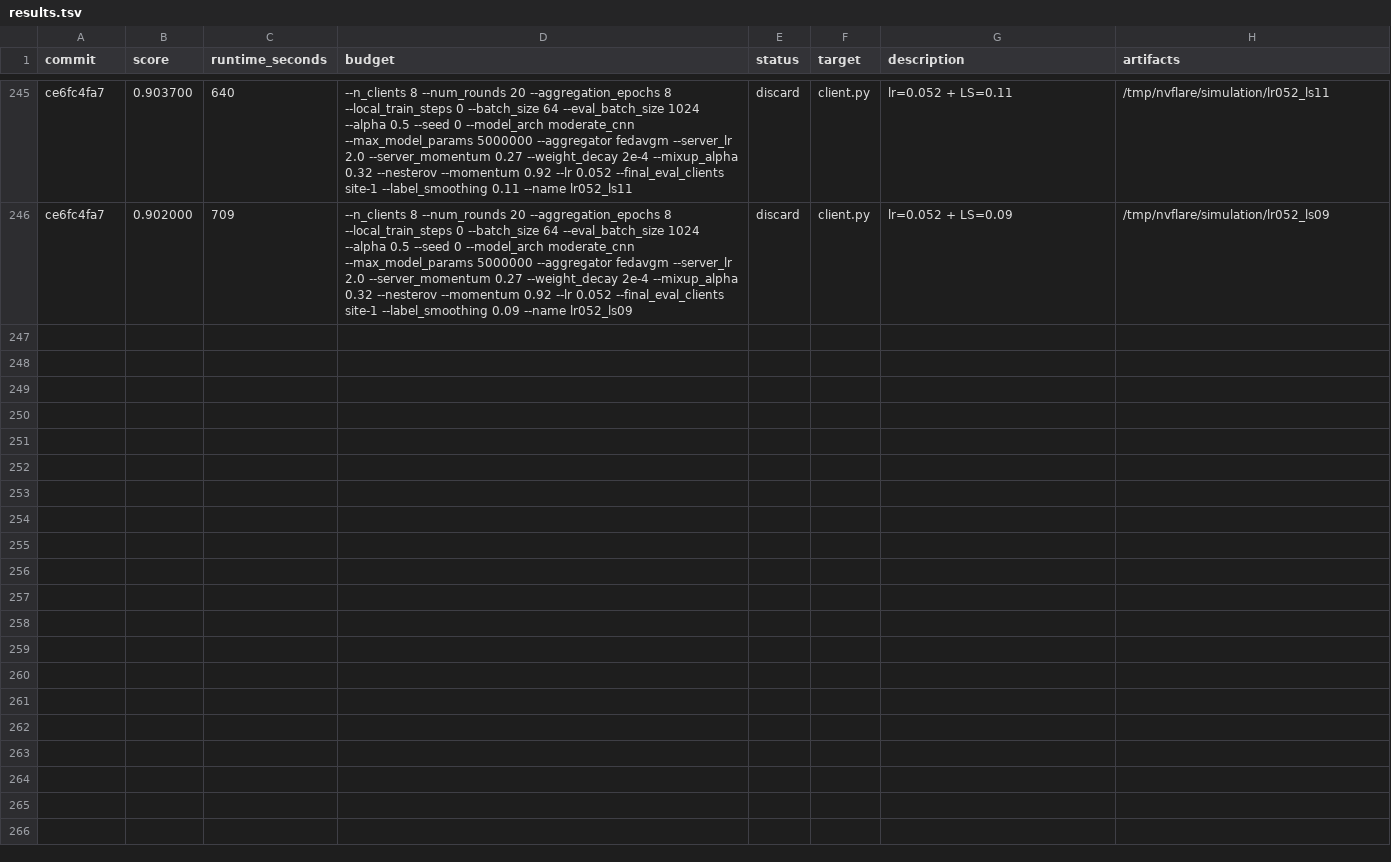
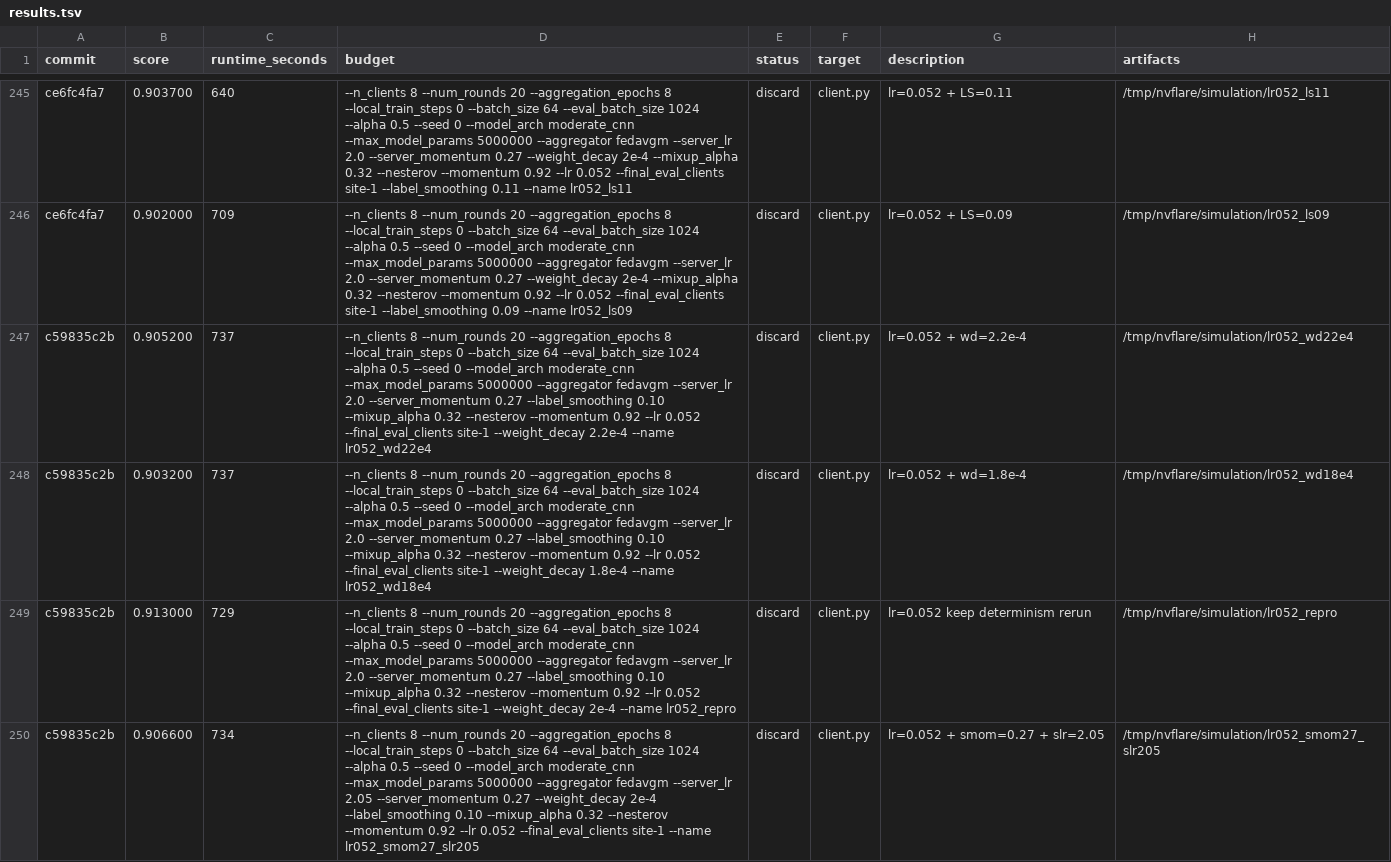
Before and after one commit to holgerroth/NVFlare, a TSV file: research/auto-fl-research/results.tsv, drawn as a sheet; only a part is shown, gaps mark what is left out.

```diff
--- a/research/auto-fl-research/results.tsv
+++ b/research/auto-fl-research/results.tsv
@@ -246 +246,5 @@ ce6fc4fa7	0.903700	640	--n_clients 8 --num_rounds 20 --aggregation_epochs 8 --lo
 ce6fc4fa7	0.902000	709	--n_clients 8 --num_rounds 20 --aggregation_epochs 8 --local_train_steps 0 --batch_size 64 --eval_batch_size 1024 --alpha 0.5 --seed 0 --model_arch moderate_cnn --max_model_params 5000000 --aggregator fedavgm --server_lr 2.0 --server_momentum 0.27 --weight_decay 2e-4 --mixup_alpha 0.32 --nesterov --momentum 0.92 --lr 0.052 --final_eval_clients site-1 --label_smoothing 0.09 --name lr052_ls09	discard	client.py	lr=0.052 + LS=0.09	/tmp/nvflare/simulation/lr052_ls09
+c59835c2b	0.905200	737	--n_clients 8 --num_rounds 20 --aggregation_epochs 8 --local_train_steps 0 --batch_size 64 --eval_batch_size 1024 --alpha 0.5 --seed 0 --model_arch moderate_cnn --max_model_params 5000000 --aggregator fedavgm --server_lr 2.0 --server_momentum 0.27 --label_smoothing 0.10 --mixup_alpha 0.32 --nesterov --momentum 0.92 --lr 0.052 --final_eval_clients site-1 --weight_decay 2.2e-4 --name lr052_wd22e4	discard	client.py	lr=0.052 + wd=2.2e-4	/tmp/nvflare/simulation/lr052_wd22e4
+c59835c2b	0.903200	737	--n_clients 8 --num_rounds 20 --aggregation_epochs 8 --local_train_steps 0 --batch_size 64 --eval_batch_size 1024 --alpha 0.5 --seed 0 --model_arch moderate_cnn --max_model_params 5000000 --aggregator fedavgm --server_lr 2.0 --server_momentum 0.27 --label_smoothing 0.10 --mixup_alpha 0.32 --nesterov --momentum 0.92 --lr 0.052 --final_eval_clients site-1 --weight_decay 1.8e-4 --name lr052_wd18e4	discard	client.py	lr=0.052 + wd=1.8e-4	/tmp/nvflare/simulation/lr052_wd18e4
+c59835c2b	0.913000	729	--n_clients 8 --num_rounds 20 --aggregation_epochs 8 --local_train_steps 0 --batch_size 64 --eval_batch_size 1024 --alpha 0.5 --seed 0 --model_arch moderate_cnn --max_model_params 5000000 --aggregator fedavgm --server_lr 2.0 --server_momentum 0.27 --label_smoothing 0.10 --mixup_alpha 0.32 --nesterov --momentum 0.92 --lr 0.052 --final_eval_clients site-1 --weight_decay 2e-4 --name lr052_repro	discard	client.py	lr=0.052 keep determinism rerun	/tmp/nvflare/simulation/lr052_repro
+c59835c2b	0.906600	734	--n_clients 8 --num_rounds 20 --aggregation_epochs 8 --local_train_steps 0 --batch_size 64 --eval_batch_size 1024 --alpha 0.5 --seed 0 --model_arch moderate_cnn --max_model_params 5000000 --aggregator fedavgm --server_lr 2.05 --server_momentum 0.27 --weight_decay 2e-4 --label_smoothing 0.10 --mixup_alpha 0.32 --nesterov --momentum 0.92 --lr 0.052 --final_eval_clients site-1 --name lr052_smom27_slr205	discard	client.py	lr=0.052 + smom=0.27 + slr=2.05	/tmp/nvflare/simulation/lr052_smom27_slr205
```
